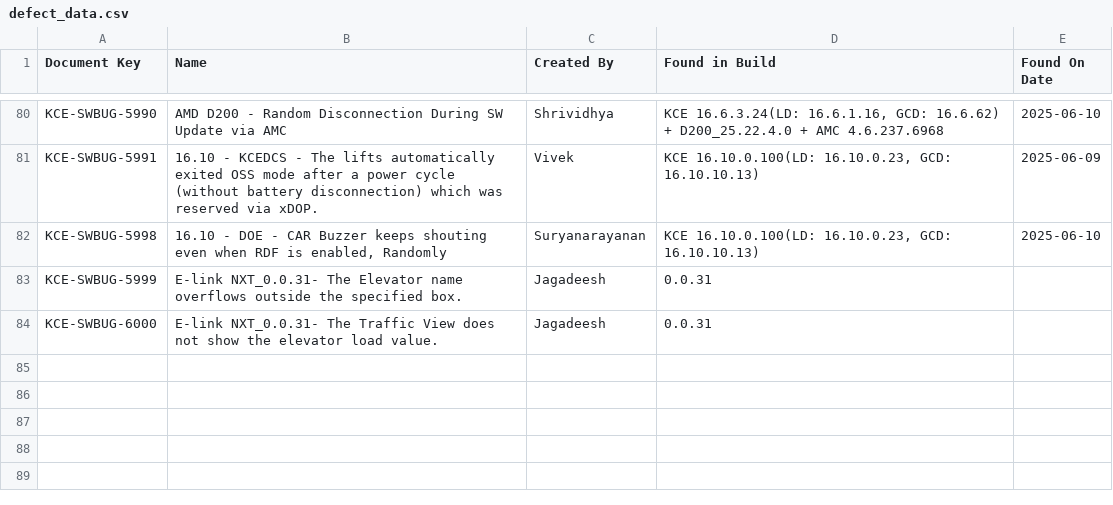
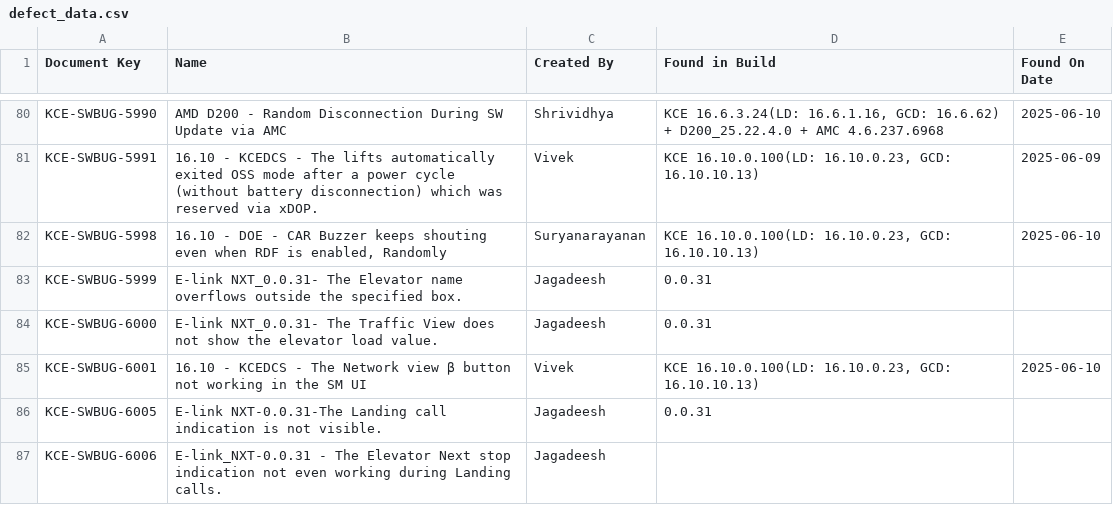
Before and after one commit to DineshGoverthanan/KCE_KPI, a CSV file: defect_data.csv, drawn as a sheet; only a part is shown, gaps mark what is left out; the diff names each change by its address in the sheet, - before the commit and + after, or states it on an @@ line.

```diff
--- a/defect_data.csv
+++ b/defect_data.csv
+row 85: KCE-SWBUG-6001 | 16.10 - KCEDCS - The Network view β button not working in the SM UI | Vivek | KCE 16.10.0.100(LD: 16.10.0.23, GCD: 16.10.10.13) | 2025-06-10
+row 86: KCE-SWBUG-6005 | E-link NXT-0.0.31-The Landing call indication is not visible. | Jagadeesh | 0.0.31
+row 87: KCE-SWBUG-6006 | E-link_NXT-0.0.31 - The Elevator Next stop indication not even working during Landing calls. | Jagadeesh
```
Also changed, not shown: kp_data.csv, 1 other file.
